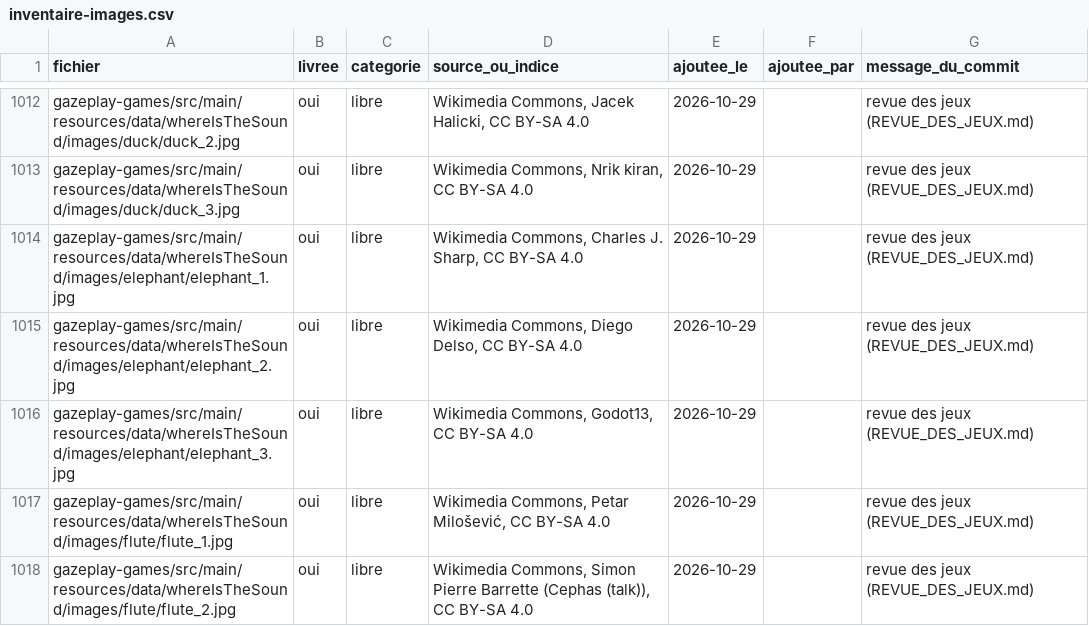
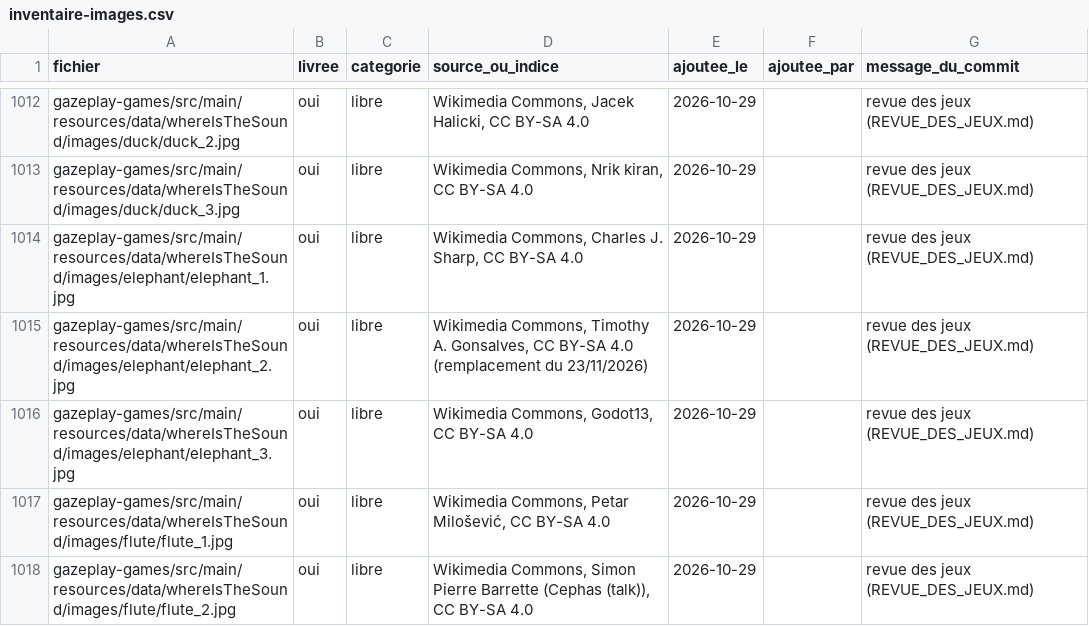
Before and after one commit to GazePlay/GazePlay, a CSV file: gradle/images/inventaire-images.csv, drawn as a sheet; only a part is shown, gaps mark what is left out.

```diff
--- a/gradle/images/inventaire-images.csv
+++ b/gradle/images/inventaire-images.csv
@@ -1014,3 +1014,3 @@ gazeplay-games/src/main/resources/data/whereIsTheSound/images/duck/duck_3.jpg,ou
 gazeplay-games/src/main/resources/data/whereIsTheSound/images/elephant/elephant_1.jpg,oui,libre,"Wikimedia Commons, Charles J. Sharp, CC BY-SA 4.0",2026-10-29,,revue des jeux (REVUE_DES_JEUX.md)
-gazeplay-games/src/main/resources/data/whereIsTheSound/images/elephant/elephant_2.jpg,oui,libre,"Wikimedia Commons, Diego Delso, CC BY-SA 4.0",2026-10-29,,revue des jeux (REVUE_DES_JEUX.md)
+gazeplay-games/src/main/resources/data/whereIsTheSound/images/elephant/elephant_2.jpg,oui,libre,"Wikimedia Commons, Timothy A. Gonsalves, CC BY-SA 4.0 (remplacement du 23/11/2026)",2026-10-29,,revue des jeux (REVUE_DES_JEUX.md)
 gazeplay-games/src/main/resources/data/whereIsTheSound/images/elephant/elephant_3.jpg,oui,libre,"Wikimedia Commons, Godot13, CC BY-SA 4.0",2026-10-29,,revue des jeux (REVUE_DES_JEUX.md)
```
Also changed, not shown: 4 other files.
